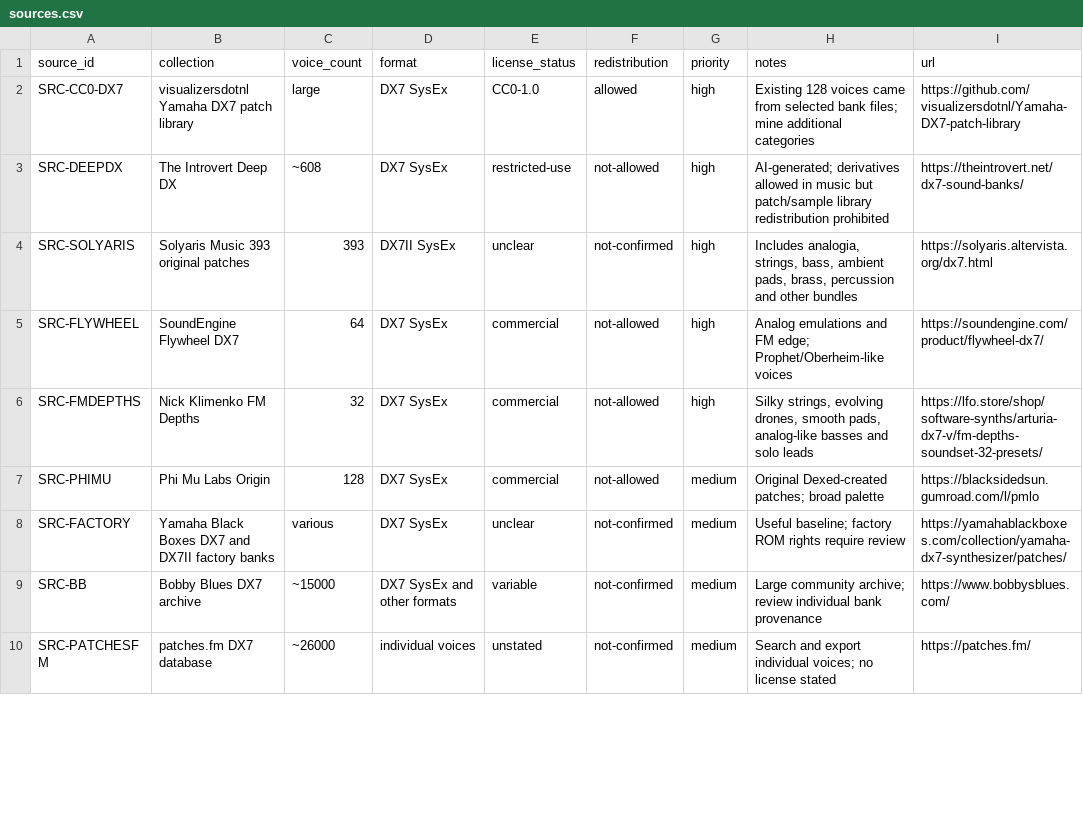
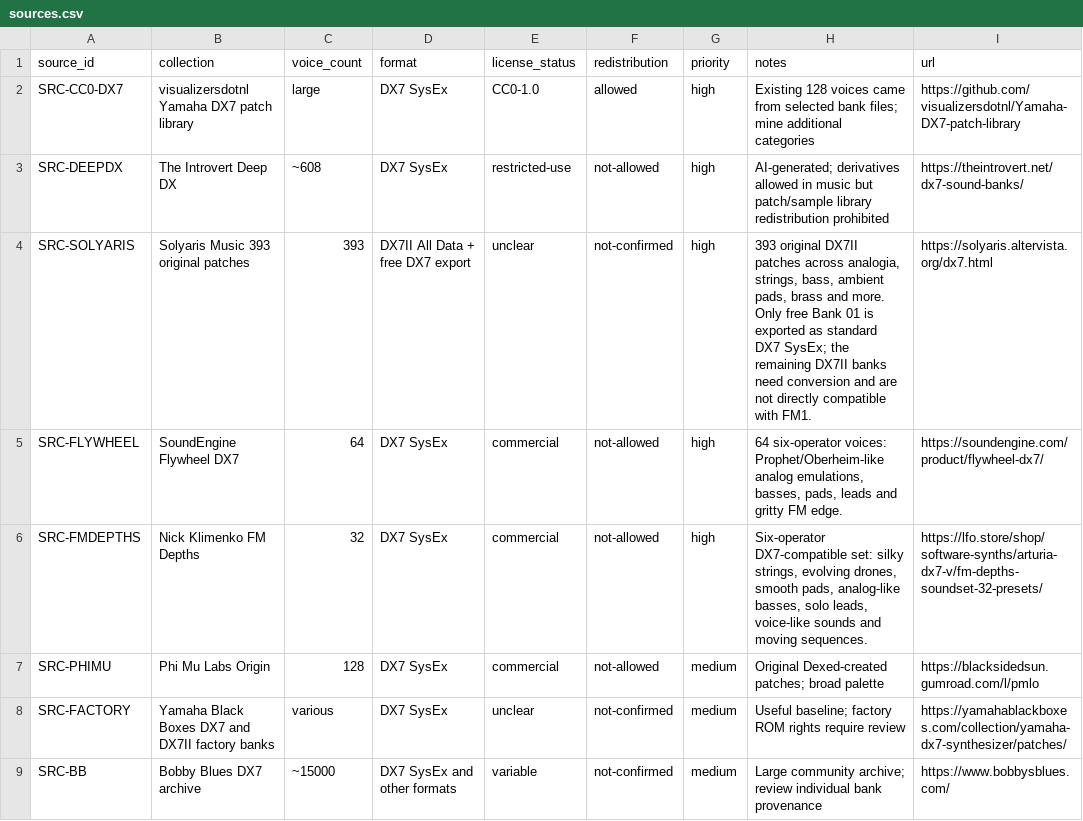
Before and after one commit to albinoIguana/FM1-Lab, a CSV file: patches/catalog/sources.csv, drawn as a sheet; only a part is shown; the shorter side is filled out with more unchanged rows.

Commit message:
Clarify DX7 set content and DX7II compatibility in source registry

```diff
--- a/patches/catalog/sources.csv
+++ b/patches/catalog/sources.csv
@@ -3,5 +3,5 @@ SRC-CC0-DX7,visualizersdotnl Yamaha DX7 patch library,large,DX7 SysEx,CC0-1.0,al
 SRC-DEEPDX,The Introvert Deep DX,~608,DX7 SysEx,restricted-use,not-allowed,"high","AI-generated; derivatives allowed in music but patch/sample library redistribution prohibited",https://theintrovert.net/dx7-sound-banks/
-SRC-SOLYARIS,Solyaris Music 393 original patches,393,DX7II SysEx,unclear,not-confirmed,"high","Includes analogia, strings, bass, ambient pads, brass, percussion and other bundles",https://solyaris.altervista.org/dx7.html
-SRC-FLYWHEEL,SoundEngine Flywheel DX7,64,DX7 SysEx,commercial,not-allowed,"high","Analog emulations and FM edge; Prophet/Oberheim-like voices",https://soundengine.com/product/flywheel-dx7/
-SRC-FMDEPTHS,Nick Klimenko FM Depths,32,DX7 SysEx,commercial,not-allowed,"high","Silky strings, evolving drones, smooth pads, analog-like basses and solo leads",https://lfo.store/shop/software-synths/arturia-dx7-v/fm-depths-soundset-32-presets/
+SRC-SOLYARIS,Solyaris Music 393 original patches,393,DX7II All Data + free DX7 export,unclear,not-confirmed,"high","393 original DX7II patches across analogia, strings, bass, ambient pads, brass and more. Only free Bank 01 is exported as standard DX7 SysEx; the remaining DX7II banks need conversion and are not directly compatible with FM1.",https://solyaris.altervista.org/dx7.html
+SRC-FLYWHEEL,SoundEngine Flywheel DX7,64,DX7 SysEx,commercial,not-allowed,"high","64 six-operator voices: Prophet/Oberheim-like analog emulations, basses, pads, leads and gritty FM edge.",https://soundengine.com/product/flywheel-dx7/
+SRC-FMDEPTHS,Nick Klimenko FM Depths,32,DX7 SysEx,commercial,not-allowed,"high","Six-operator DX7-compatible set: silky strings, evolving drones, smooth pads, analog-like basses, solo leads, voice-like sounds and moving sequences.",https://lfo.store/shop/software-synths/arturia-dx7-v/fm-depths-soundset-32-presets/
 SRC-PHIMU,Phi Mu Labs Origin,128,DX7 SysEx,commercial,not-allowed,"medium","Original Dexed-created patches; broad palette",https://blacksidedsun.gumroad.com/l/pmlo
```
